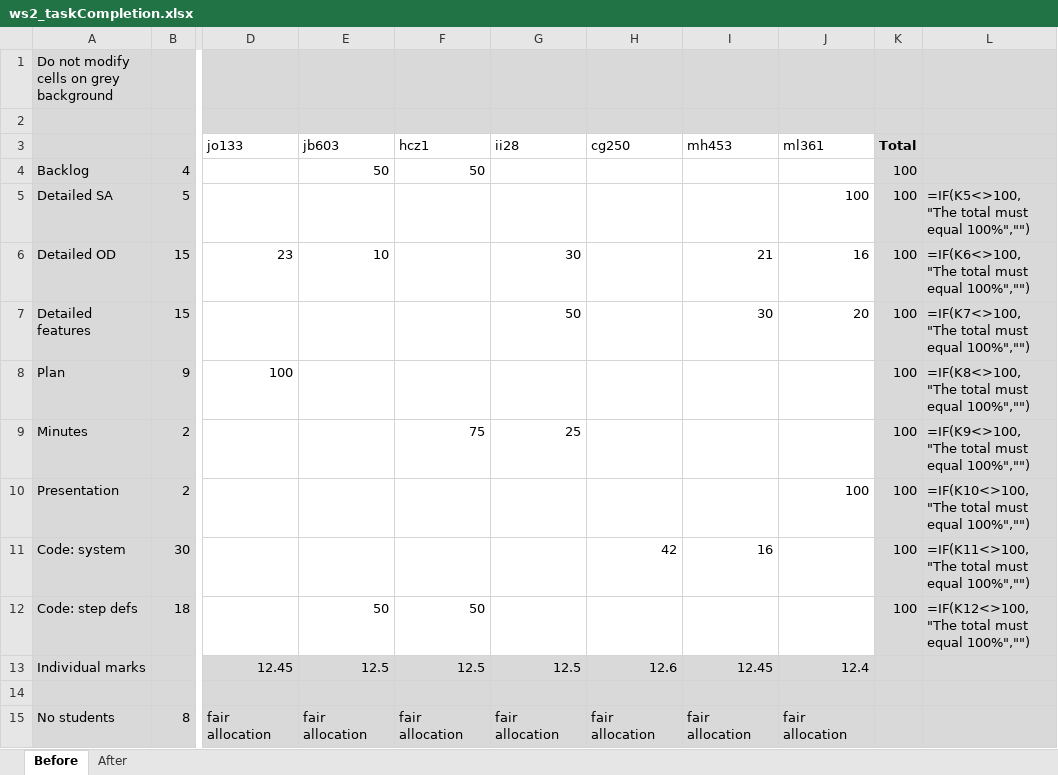
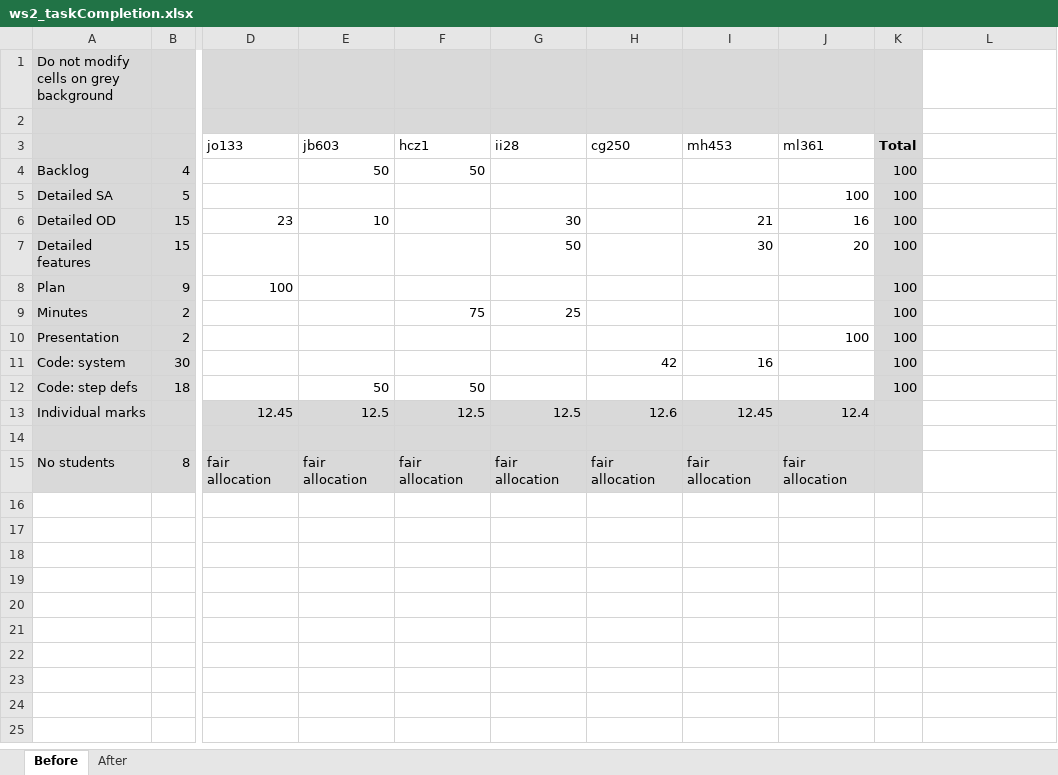
Before and after one commit to ahtif/FlatFinder, an Excel workbook: docs/ws2/ws2_taskCompletion.xlsx, sheet Before, drawn as a sheet; only a part is shown, gaps mark what is left out; values as stored, in another font and other column widths than the file's, no borders; formulas without a stored value are shown as written; the diff names each change by its address in the sheet, - before the commit and + after, or states it on an @@ line.

```diff
--- a/docs/ws2/ws2_taskCompletion.xlsx (sheet Before)
+++ b/docs/ws2/ws2_taskCompletion.xlsx (sheet Before)
-L1:L15 fill: #D9D9D9
+L1:L15 fill: none
-L5: =IF(K5<>100, "The total must equal 100%","")
+L5: (empty)
-L6: =IF(K6<>100, "The total must equal 100%","")
+L6: (empty)
-L7: =IF(K7<>100, "The total must equal 100%","")
+L7: (empty)
-L8: =IF(K8<>100, "The total must equal 100%","")
+L8: (empty)
-L9: =IF(K9<>100, "The total must equal 100%","")
+L9: (empty)
-L10: =IF(K10<>100, "The total must equal 100%","")
+L10: (empty)
-L11: =IF(K11<>100, "The total must equal 100%","")
+L11: (empty)
-L12: =IF(K12<>100, "The total must equal 100%","")
+L12: (empty)
```
Also changed, not shown: sheet After, formulas that keep their value.
